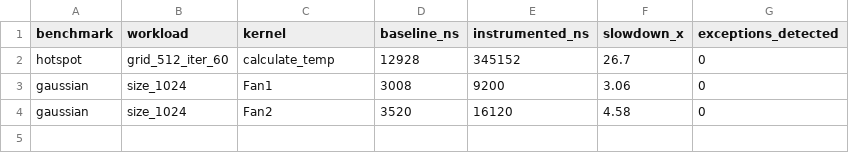
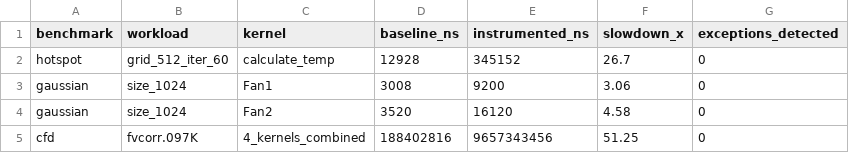
Before and after one commit to Samin-Islam0312/PAFEx, a CSV file: results_bench/summary.csv, drawn as a sheet.

Commit message:
Added Rodinia benchmark scripts; hotspot, gaussian, cfd measured

```diff
--- a/results_bench/summary.csv
+++ b/results_bench/summary.csv
@@ -4 +4,2 @@ gaussian,size_1024,Fan1,3008,9200,3.06,0
 gaussian,size_1024,Fan2,3520,16120,4.58,0
+cfd,fvcorr.097K,4_kernels_combined,188402816,9657343456,51.25,0
```
Also changed, not shown: 9 other files.
